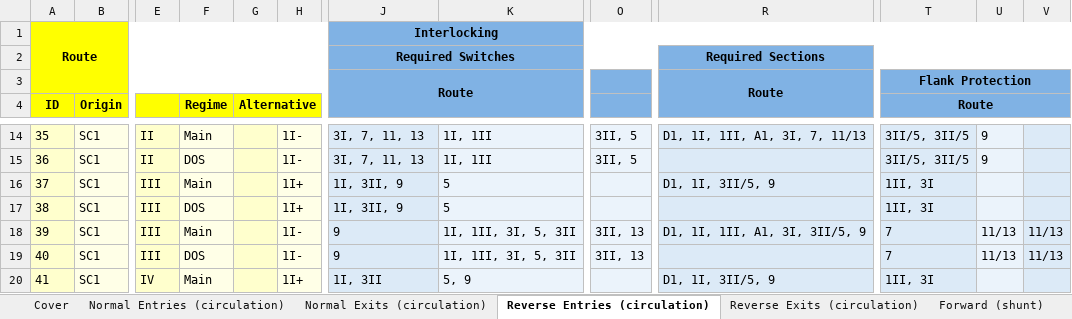
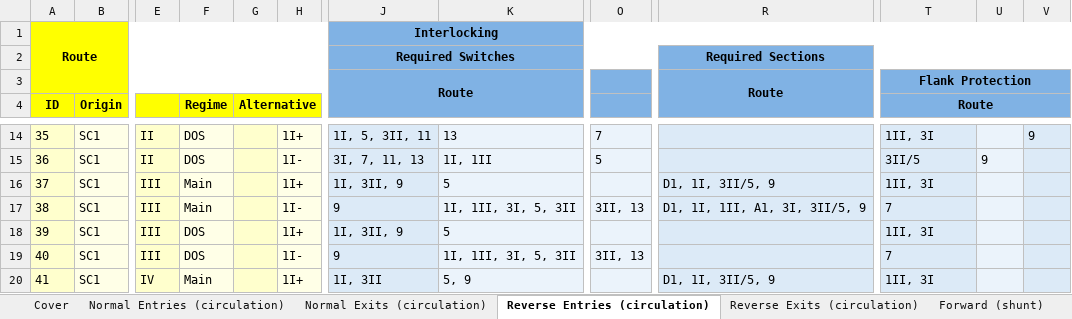
Before and after one commit to 7diogo-luis/ZIRCON, an Excel workbook: stations/output/CIS_Interlocking_Program.xlsx, sheet Reverse Entries (circulation), drawn as a sheet; only a part is shown, gaps mark what is left out; values as stored, in another font and other column widths than the file's, no borders; the diff covers the shown part only; the diff names each change by its address in the sheet, - before the commit and + after, or states it on an @@ line.

```diff
--- a/stations/output/CIS_Interlocking_Program.xlsx (sheet Reverse Entries (circulation))
+++ b/stations/output/CIS_Interlocking_Program.xlsx (sheet Reverse Entries (circulation))
-F14 (Regime): Main
+F14 (Regime): DOS
-H14: 1I-
+H14: 1I+
-J14: 3I, 7, 11, 13
+J14: 1I, 5, 3II, 11
-K14: 1I, 1II
+K14: 13
-O14: 3II, 5
+O14: 7
-R14: D1, 1I, 1II, A1, 3I, 7, 11/13
+R14: (empty)
-T14 (Route): 3II/5, 3II/5
+T14 (Route): 1II, 3I
-U14: 9
+U14: (empty)
-V14: (empty)
+V14: 9
-O15: 3II, 5
+O15: 5
-T15 (Route): 3II/5, 3II/5
+T15 (Route): 3II/5
-F17 (Regime): DOS
+F17 (Regime): Main
-H17: 1I+
+H17: 1I-
-J17: 1I, 3II, 9
+J17: 9
-K17: 5
+K17: 1I, 1II, 3I, 5, 3II
-O17: (empty)
+O17: 3II, 13
-R17: (empty)
+R17: D1, 1I, 1II, A1, 3I, 3II/5, 9
-T17 (Route): 1II, 3I
+T17 (Route): 7
-F18 (Regime): Main
+F18 (Regime): DOS
-H18: 1I-
+H18: 1I+
-J18: 9
+J18: 1I, 3II, 9
-K18: 1I, 1II, 3I, 5, 3II
+K18: 5
-O18: 3II, 13
+O18: (empty)
-R18: D1, 1I, 1II, A1, 3I, 3II/5, 9
+R18: (empty)
-T18 (Route): 7
+T18 (Route): 1II, 3I
-U18:U19: 11/13
+U18:U19: (empty)
-V18:V19: 11/13
+V18:V19: (empty)
```
Also changed, not shown: 51 edited cells elsewhere in this sheet, sheet Normal Exits (circulation), sheet Forward (shunt), sheet Reverse Exits (circulation), sheet Normal Entries (circulation), sheet Backward (shunt), sheet Cover, 1 other file.
